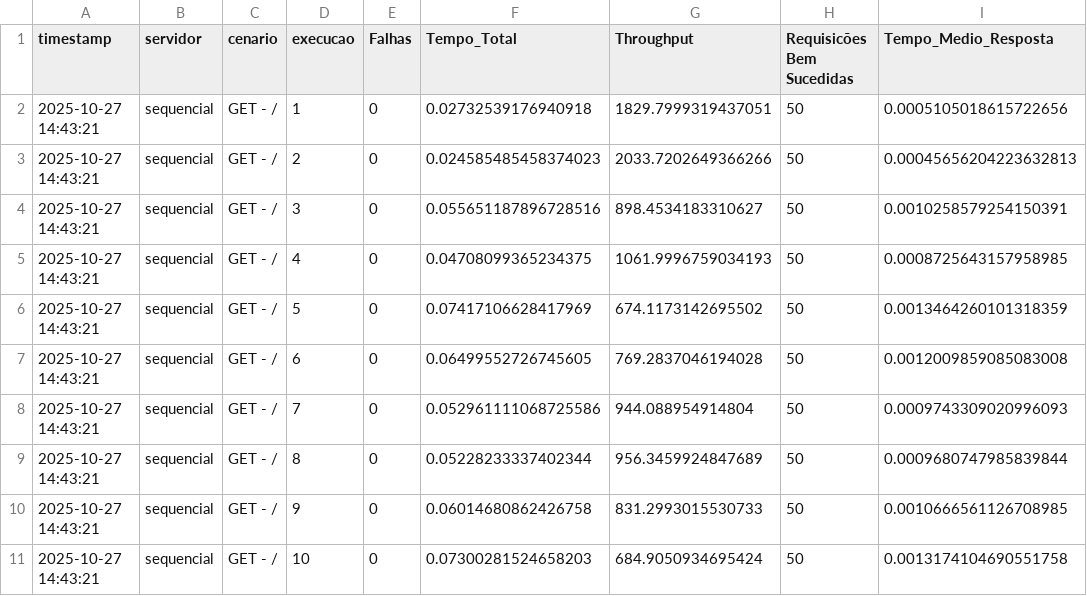
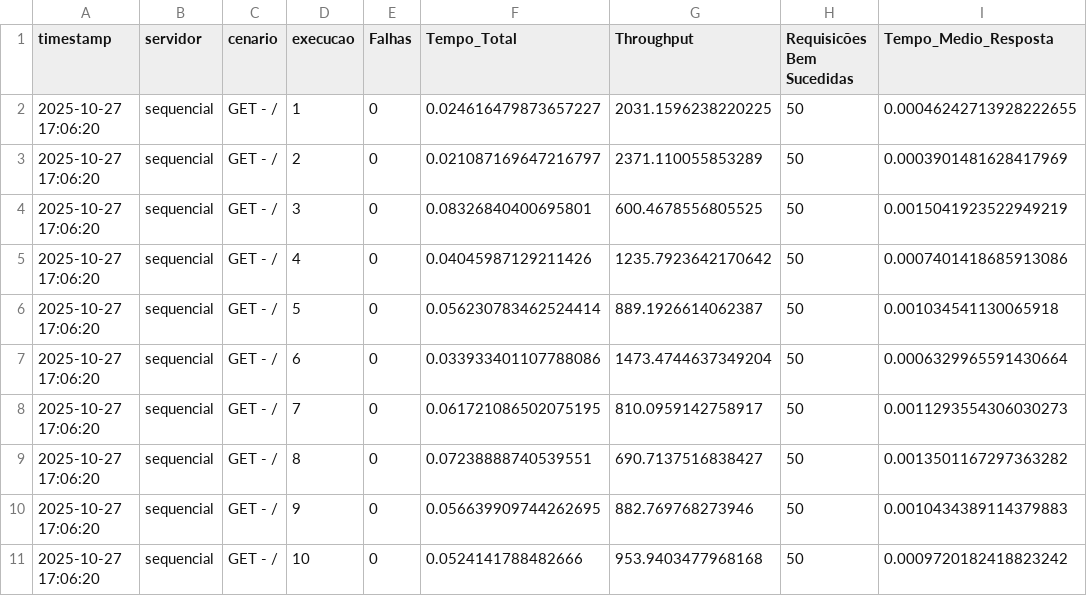
Before and after one commit to rayss4lves/2_avaliacao_redes2, a CSV file: src/cliente/resultados/sincrono.csv, drawn as a sheet; only a part is shown; the diff covers the shown part only.

```diff
--- a/src/cliente/resultados/sincrono.csv
+++ b/src/cliente/resultados/sincrono.csv
@@ -1,11 +1,11 @@
 timestamp,servidor,cenario,execucao,Falhas,Tempo_Total,Throughput,Requisicões Bem Sucedidas,Tempo_Medio_Resposta
-2025-10-27 14:43:21,sequencial,GET - /,1,0,0.02732539176940918,1829.7999319437051,50,0.0005105018615722656
-2025-10-27 14:43:21,sequencial,GET - /,2,0,0.024585485458374023,2033.7202649366266,50,0.00045656204223632813
-2025-10-27 14:43:21,sequencial,GET - /,3,0,0.055651187896728516,898.4534183310627,50,0.0010258579254150391
-2025-10-27 14:43:21,sequencial,GET - /,4,0,0.04708099365234375,1061.9996759034193,50,0.0008725643157958985
-2025-10-27 14:43:21,sequencial,GET - /,5,0,0.07417106628417969,674.1173142695502,50,0.0013464260101318359
-2025-10-27 14:43:21,sequencial,GET - /,6,0,0.06499552726745605,769.2837046194028,50,0.0012009859085083008
-2025-10-27 14:43:21,sequencial,GET - /,7,0,0.052961111068725586,944.088954914804,50,0.0009743309020996093
-2025-10-27 14:43:21,sequencial,GET - /,8,0,0.05228233337402344,956.3459924847689,50,0.0009680747985839844
-2025-10-27 14:43:21,sequencial,GET - /,9,0,0.06014680862426758,831.2993015530733,50,0.0010666561126708985
-2025-10-27 14:43:21,sequencial,GET - /,10,0,0.07300281524658203,684.9050934695424,50,0.0013174104690551758
+2025-10-27 17:06:20,sequencial,GET - /,1,0,0.024616479873657227,2031.1596238220225,50,0.00046242713928222655
+2025-10-27 17:06:20,sequencial,GET - /,2,0,0.021087169647216797,2371.110055853289,50,0.0003901481628417969
+2025-10-27 17:06:20,sequencial,GET - /,3,0,0.08326840400695801,600.4678556805525,50,0.0015041923522949219
+2025-10-27 17:06:20,sequencial,GET - /,4,0,0.04045987129211426,1235.7923642170642,50,0.0007401418685913086
+2025-10-27 17:06:20,sequencial,GET - /,5,0,0.056230783462524414,889.1926614062387,50,0.001034541130065918
+2025-10-27 17:06:20,sequencial,GET - /,6,0,0.033933401107788086,1473.4744637349204,50,0.0006329965591430664
+2025-10-27 17:06:20,sequencial,GET - /,7,0,0.061721086502075195,810.0959142758917,50,0.0011293554306030273
+2025-10-27 17:06:20,sequencial,GET - /,8,0,0.07238888740539551,690.7137516838427,50,0.0013501167297363282
+2025-10-27 17:06:20,sequencial,GET - /,9,0,0.056639909744262695,882.769768273946,50,0.0010434389114379883
+2025-10-27 17:06:20,sequencial,GET - /,10,0,0.0524141788482666,953.9403477968168,50,0.0009720182418823242
```
Also changed, not shown: 40 edited cells elsewhere in this file, src/cliente/resultados/assincrono.csv, src/cliente/resultados/resultados_assincrono.csv, 7 other files.
